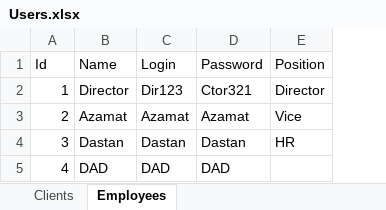
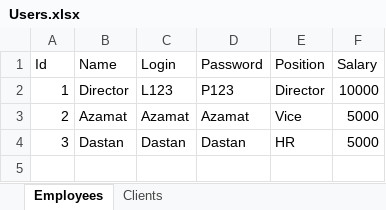
Before and after one commit to Futbolkagiks/MIN121Tk, an Excel workbook: Users.xlsx, sheet Employees, drawn as a sheet; values as stored, in another font and other column widths than the file's, no borders; removed rows and columns are numbered as before the commit, all else as after; the diff names each change by its address in the sheet, - before the commit and + after, or states it on an @@ line.

```diff
--- a/Users.xlsx (sheet Employees)
+++ b/Users.xlsx (sheet Employees)
@@ sheet tab order changed: Employees | Clients @@
+column F (Salary), rows 2-4: 10000 | 5000 | 5000
-C2 (Login): Dir123
+C2 (Login): L123
-D2 (Password): Ctor321
+D2 (Password): P123
-row 5: 4 | DAD | DAD | DAD
```
Also changed, not shown: sheet Clients, 5 other files.
